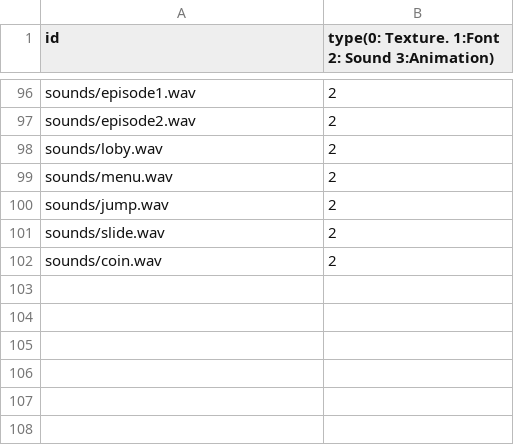
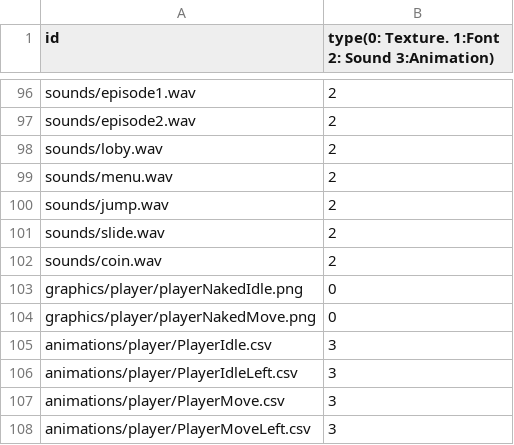
Before and after one commit to sesbat/Titanic, a CSV file: Island-bin/config/resources.csv, drawn as a sheet; only a part is shown, gaps mark what is left out.

Commit message:
player animation moving

```diff
--- a/Island-bin/config/resources.csv
+++ b/Island-bin/config/resources.csv
@@ -102 +102,7 @@ sounds/slide.wav,2
 sounds/coin.wav,2
+graphics/player/playerNakedIdle.png,0
+graphics/player/playerNakedMove.png,0
+animations/player/PlayerIdle.csv,3
+animations/player/PlayerIdleLeft.csv,3
+animations/player/PlayerMove.csv,3
+animations/player/PlayerMoveLeft.csv,3
```
Also changed, not shown: 19 other files.
